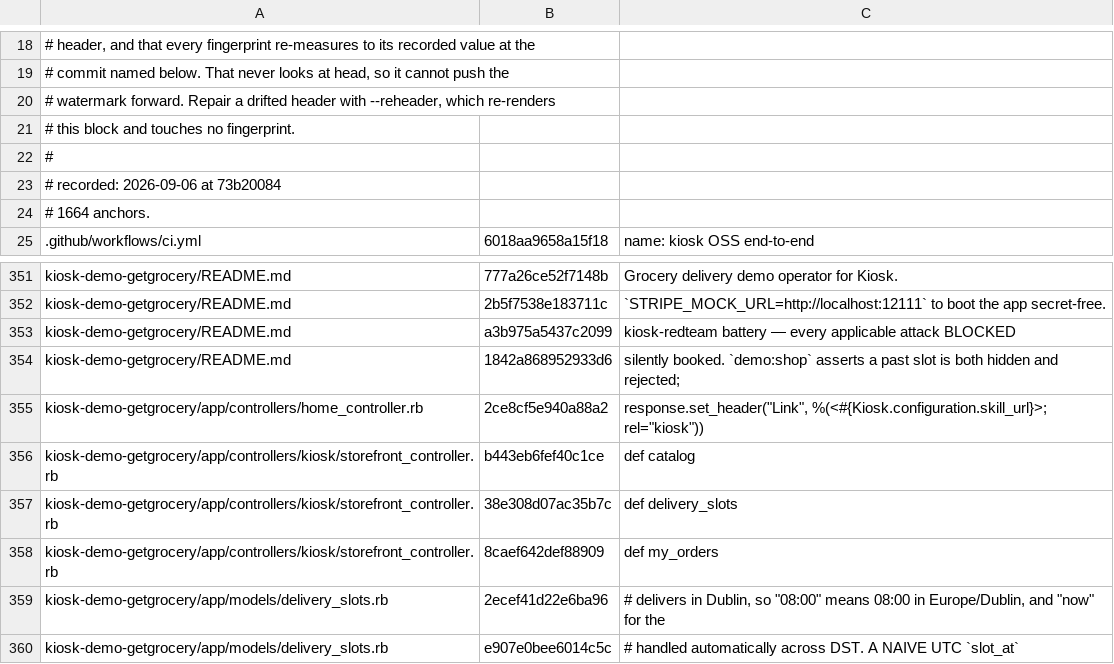
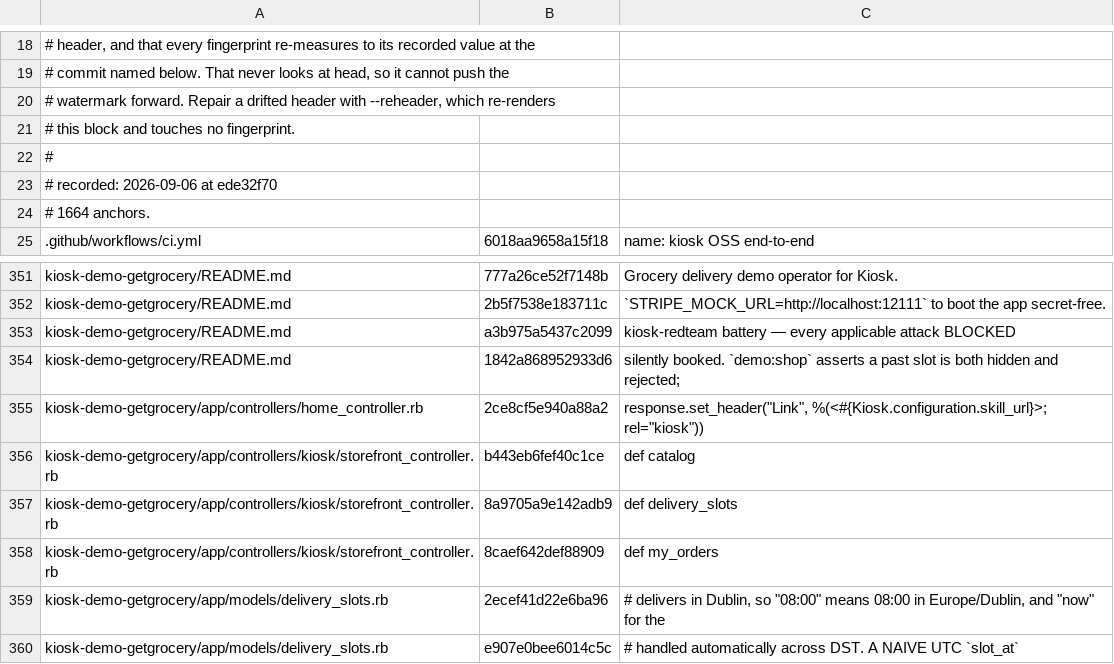
Before and after one commit to kiosk-hq/kiosk, a TSV file: spec/conformance-drift-baseline.tsv, drawn as a sheet; only a part is shown, gaps mark what is left out.

```diff
--- a/spec/conformance-drift-baseline.tsv
+++ b/spec/conformance-drift-baseline.tsv
@@ -22,3 +22,3 @@
 #
-# recorded: 2026-09-06 at 73b20084
+# recorded: 2026-09-06 at ede32f70
 # 1664 anchors.
@@ -356,3 +356,3 @@ kiosk-demo-getgrocery/app/controllers/home_controller.rb	2ce8cf5e940a88a2	respon
 kiosk-demo-getgrocery/app/controllers/kiosk/storefront_controller.rb	b443eb6fef40c1ce	def catalog
-kiosk-demo-getgrocery/app/controllers/kiosk/storefront_controller.rb	38e308d07ac35b7c	def delivery_slots
+kiosk-demo-getgrocery/app/controllers/kiosk/storefront_controller.rb	8a9705a9e142adb9	def delivery_slots
 kiosk-demo-getgrocery/app/controllers/kiosk/storefront_controller.rb	8caef642def88909	def my_orders
```
